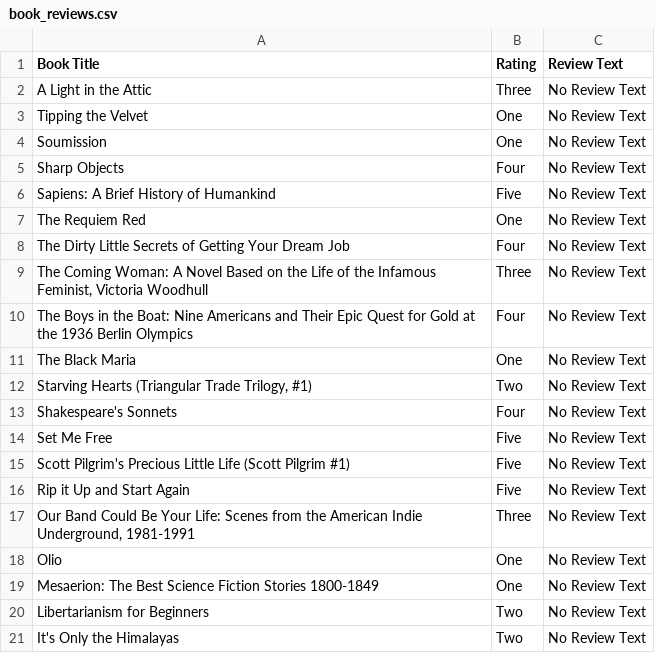
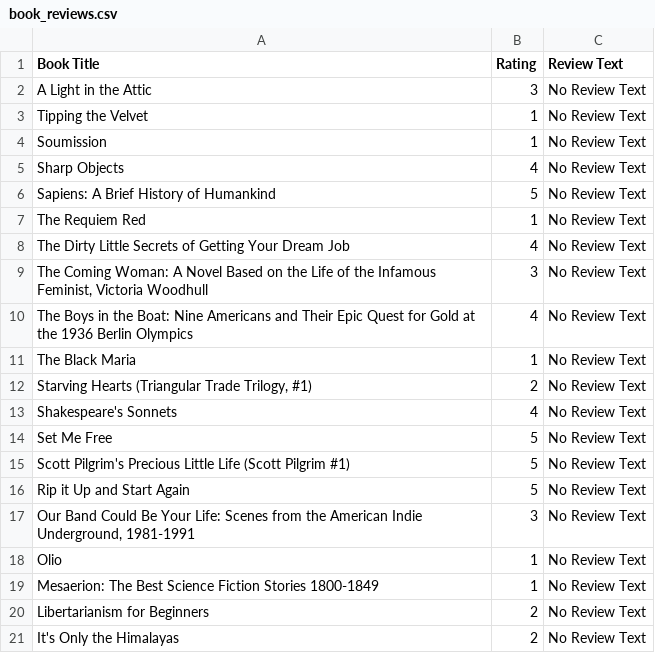
Before and after one commit to duochen/Python-Projects-for-Beginners, a CSV file: Lecture08/Homework/book_reviews.csv, drawn as a sheet.

```diff
--- a/Lecture08/Homework/book_reviews.csv
+++ b/Lecture08/Homework/book_reviews.csv
@@ -1,21 +1,21 @@
 Book Title,Rating,Review Text
-A Light in the Attic,Three,No Review Text
-Tipping the Velvet,One,No Review Text
-Soumission,One,No Review Text
-Sharp Objects,Four,No Review Text
-Sapiens: A Brief History of Humankind,Five,No Review Text
-The Requiem Red,One,No Review Text
-The Dirty Little Secrets of Getting Your Dream Job,Four,No Review Text
-"The Coming Woman: A Novel Based on the Life of the Infamous Feminist, Victoria Woodhull",Three,No Review Text
-The Boys in the Boat: Nine Americans and Their Epic Quest for Gold at the 1936 Berlin Olympics,Four,No Review Text
-The Black Maria,One,No Review Text
-"Starving Hearts (Triangular Trade Trilogy, #1)",Two,No Review Text
-Shakespeare's Sonnets,Four,No Review Text
-Set Me Free,Five,No Review Text
-Scott Pilgrim's Precious Little Life (Scott Pilgrim #1),Five,No Review Text
-Rip it Up and Start Again,Five,No Review Text
-"Our Band Could Be Your Life: Scenes from the American Indie Underground, 1981-1991",Three,No Review Text
-Olio,One,No Review Text
-Mesaerion: The Best Science Fiction Stories 1800-1849,One,No Review Text
-Libertarianism for Beginners,Two,No Review Text
-It's Only the Himalayas,Two,No Review Text
+A Light in the Attic,3,No Review Text
+Tipping the Velvet,1,No Review Text
+Soumission,1,No Review Text
+Sharp Objects,4,No Review Text
+Sapiens: A Brief History of Humankind,5,No Review Text
+The Requiem Red,1,No Review Text
+The Dirty Little Secrets of Getting Your Dream Job,4,No Review Text
+"The Coming Woman: A Novel Based on the Life of the Infamous Feminist, Victoria Woodhull",3,No Review Text
+The Boys in the Boat: Nine Americans and Their Epic Quest for Gold at the 1936 Berlin Olympics,4,No Review Text
+The Black Maria,1,No Review Text
+"Starving Hearts (Triangular Trade Trilogy, #1)",2,No Review Text
+Shakespeare's Sonnets,4,No Review Text
+Set Me Free,5,No Review Text
+Scott Pilgrim's Precious Little Life (Scott Pilgrim #1),5,No Review Text
+Rip it Up and Start Again,5,No Review Text
+"Our Band Could Be Your Life: Scenes from the American Indie Underground, 1981-1991",3,No Review Text
+Olio,1,No Review Text
+Mesaerion: The Best Science Fiction Stories 1800-1849,1,No Review Text
+Libertarianism for Beginners,2,No Review Text
+It's Only the Himalayas,2,No Review Text
```
Also changed, not shown: 1 other file.
